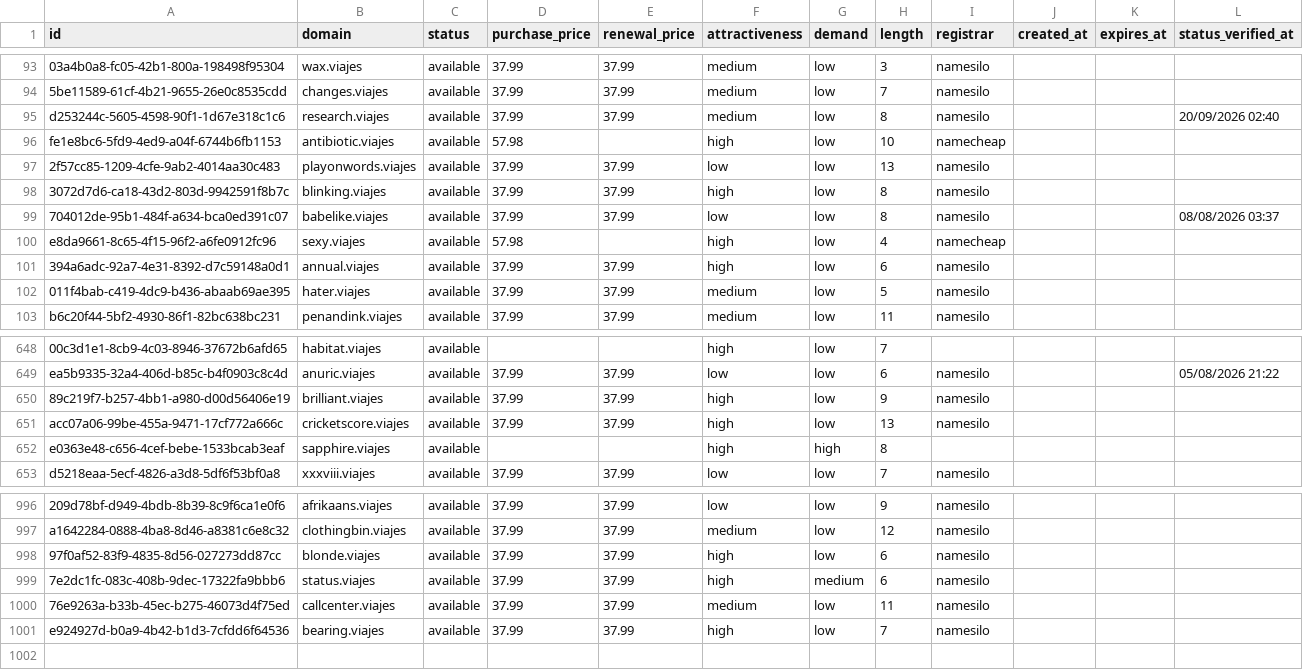
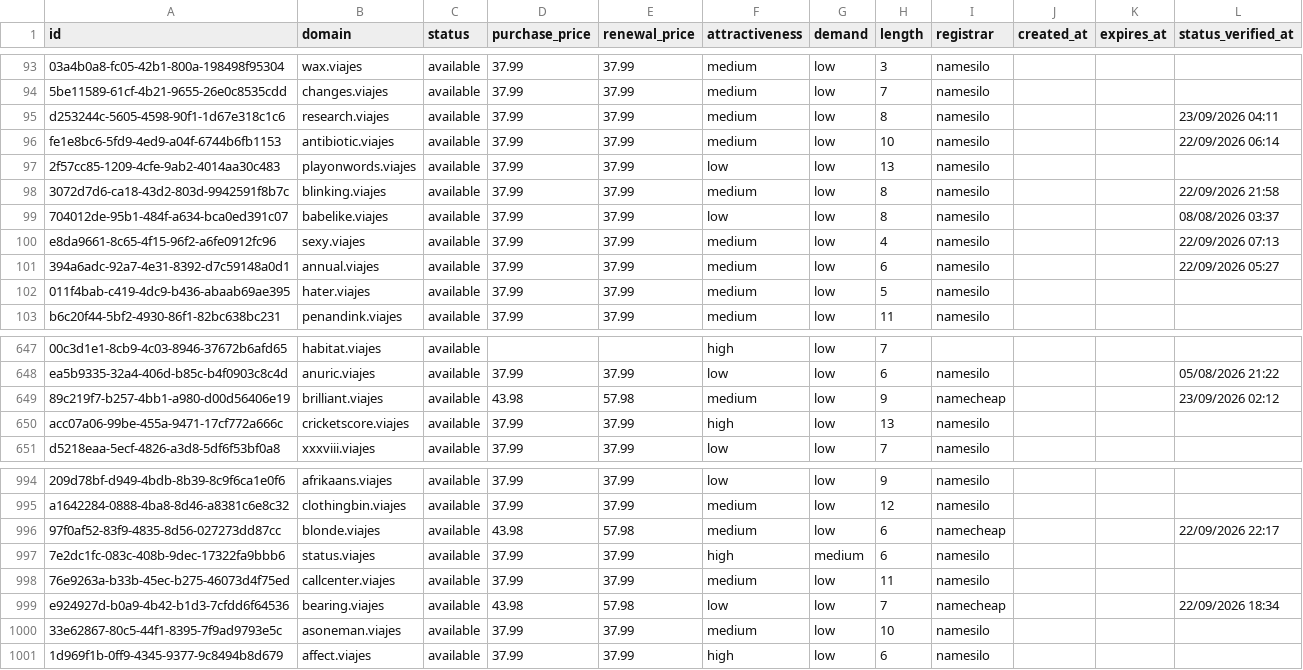
Before and after one commit to UniqueDomains/viajes-oneword-domains, a CSV file: viajes.csv, drawn as a sheet; only a part is shown, gaps mark what is left out; removed rows and columns are numbered as before the commit, all else as after; the diff covers the shown part only; the diff names each change by its address in the sheet, - before the commit and + after, or states it on an @@ line.

Commit message:
Domains update

```diff
--- a/viajes.csv
+++ b/viajes.csv
-L95 (status_verified_at): 20/09/2026 02:40
+L95 (status_verified_at): 23/09/2026 04:11
-D96 (purchase_price): 57.98
+D96 (purchase_price): 37.99
-E96 (renewal_price): (empty)
+E96 (renewal_price): 37.99
-F96 (attractiveness): high
+F96 (attractiveness): medium
-I96 (registrar): namecheap
+I96 (registrar): namesilo
-L96 (status_verified_at): (empty)
+L96 (status_verified_at): 22/09/2026 06:14
-F98 (attractiveness): high
+F98 (attractiveness): medium
-L98 (status_verified_at): (empty)
+L98 (status_verified_at): 22/09/2026 21:58
-D100 (purchase_price): 57.98
+D100 (purchase_price): 37.99
-E100 (renewal_price): (empty)
+E100 (renewal_price): 37.99
-F100:F101 (attractiveness): high
+F100:F101 (attractiveness): medium
-I100 (registrar): namecheap
+I100 (registrar): namesilo
-L100 (status_verified_at): (empty)
+L100 (status_verified_at): 22/09/2026 07:13
-L101 (status_verified_at): (empty)
+L101 (status_verified_at): 22/09/2026 05:27
-D649 (purchase_price): 37.99
+D649 (purchase_price): 43.98
-E649 (renewal_price): 37.99
+E649 (renewal_price): 57.98
-F649 (attractiveness): high
+F649 (attractiveness): medium
-I649 (registrar): namesilo
+I649 (registrar): namecheap
-L649 (status_verified_at): (empty)
+L649 (status_verified_at): 23/09/2026 02:12
-row 652: e0363e48-c656-4cef-bebe-1533bcab3eaf | sapphire.viajes | available |  |  | high | high | 8
-D996 (purchase_price): 37.99
+D996 (purchase_price): 43.98
-E996 (renewal_price): 37.99
+E996 (renewal_price): 57.98
-F996 (attractiveness): high
+F996 (attractiveness): medium
-I996 (registrar): namesilo
+I996 (registrar): namecheap
-L996 (status_verified_at): (empty)
+L996 (status_verified_at): 22/09/2026 22:17
-D999 (purchase_price): 37.99
+D999 (purchase_price): 43.98
-E999 (renewal_price): 37.99
+E999 (renewal_price): 57.98
-F999 (attractiveness): high
+F999 (attractiveness): low
-I999 (registrar): namesilo
+I999 (registrar): namecheap
-L999 (status_verified_at): (empty)
+L999 (status_verified_at): 22/09/2026 18:34
+row 1000: 33e62867-80c5-44f1-8395-7f9ad9793e5c | asoneman.viajes | available | 37.99 | 37.99 | medium | low | 10 | namesilo
+row 1001: 1d969f1b-0ff9-4345-9377-9c8494b8d679 | affect.viajes | available | 37.99 | 37.99 | high | low | 6 | namesilo
```
Also changed, not shown: 1 removed row and 105 edited cells elsewhere in this file, 4 other files.
